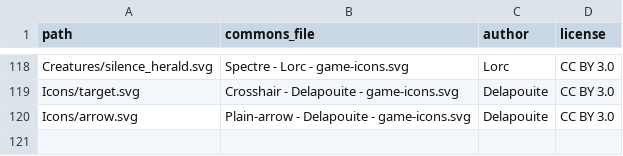
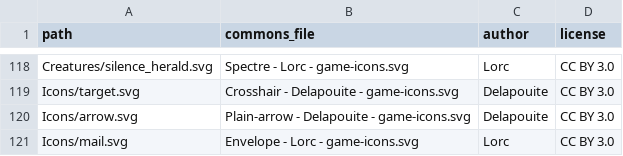
Before and after one commit to MinoKael/sigilos-game, a CSV file: Tools/art/commons_assets.csv, drawn as a sheet; only a part is shown, gaps mark what is left out; the diff names each change by its address in the sheet, - before the commit and + after, or states it on an @@ line.

Commit message:
Adicionar sistema de Correio (mail) e integrações
Adiciona sistema de Correio completo: modelos de domínio (Mail, MailItem, Mailbox), cliente HTTP (CloudMail) e regras locais; integrações em AccountSession e GameRoot para sincronizar, buscar e reclamar cartas. UI: botão e selo de correio no Hub, MailboxDialog com listagem/coleção (Coletar / Coletar tudo) e textos (en/PT‑BR). Persistência: PlayerState ganha ClaimedMail; PlayerState.CurrentVersion sobe 7 → 8; PlayerSave.IsObsolete implementado e saves obsoletos tratados como backup durante sincronização. Fluxo resiliente: Mailbox.Claim aplica recompensas localmente e marca carta como reclamada antes de notificar o servidor (CloudMail chama GET /mail e POST /mail/{id}/claim). Testes: MailboxTests e ajuste em ProgressionTests para checar versão/obsoleto, idempotência e persistência. Arte e importações: adiciona Icons/mail.svg e PNGs (.import/.ctex) e atualiza commons_assets.csv com crédito. Pequenas melhorias visuais/comportamentais: SlotMark em RuneTile, DragScroll em Dialog, Palette adiciona Grey, ajustes em GrimoireScreen, HubScreen e LoginScreen. Atualiza versão do app para 0.4.0 (project.godot, export_presets.cfg). Documentação: GDD descreve Correio; endpoints e contrato do servidor em SERVIDOR_PROPRIO.md/ARQUITETURA.md.

```diff
--- a/Tools/art/commons_assets.csv
+++ b/Tools/art/commons_assets.csv
+row 121: Icons/mail.svg | Envelope - Lorc - game-icons.svg | Lorc | CC BY 3.0
```
Also changed, not shown: 42 other files.
